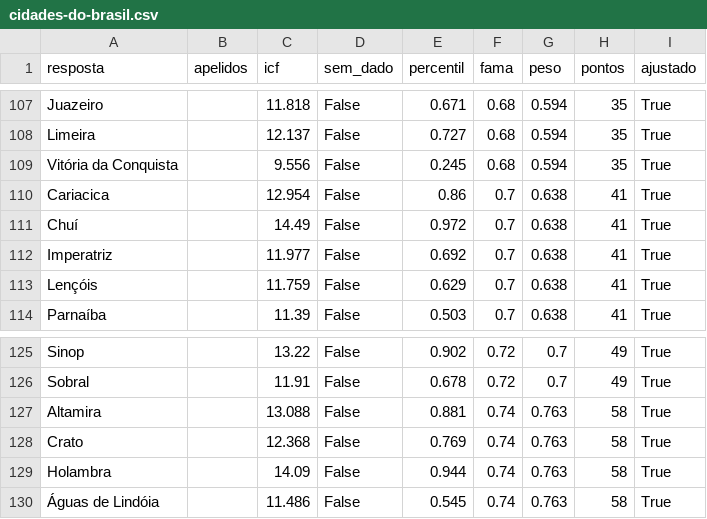
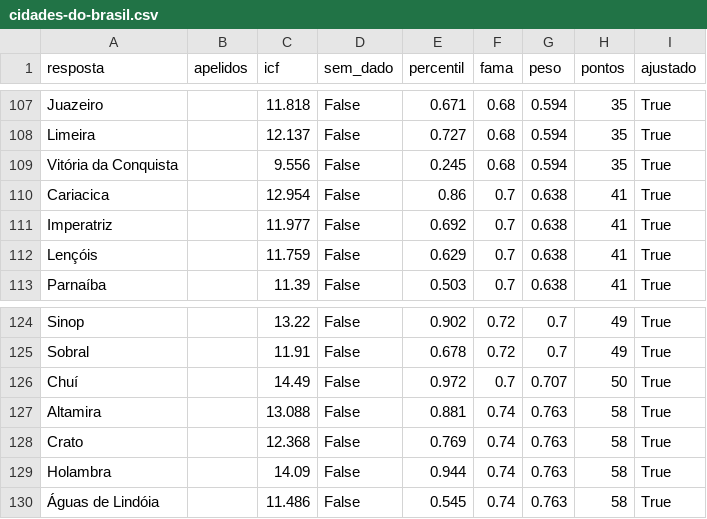
Before and after one commit to pedro1ace/nichoojogo, a CSV file: dados/pesos/revisao/cidades-do-brasil.csv, drawn as a sheet; only a part is shown, gaps mark what is left out.

```diff
--- a/dados/pesos/revisao/cidades-do-brasil.csv
+++ b/dados/pesos/revisao/cidades-do-brasil.csv
@@ -110,3 +110,2 @@ Vitória da Conquista,,9.556,False,0.245,0.68,0.594,35,True
 Cariacica,,12.954,False,0.86,0.7,0.638,41,True
-Chuí,,14.49,False,0.972,0.7,0.638,41,True
 Imperatriz,,11.977,False,0.692,0.7,0.638,41,True
@@ -126,2 +125,3 @@ Sinop,,13.22,False,0.902,0.72,0.7,49,True
 Sobral,,11.91,False,0.678,0.72,0.7,49,True
+Chuí,,14.49,False,0.972,0.7,0.707,50,True
 Altamira,,13.088,False,0.881,0.74,0.763,58,True
```
Also changed, not shown: dados/pesos/revisao/coisas-com-casca.csv, dados/pesos/revisao/coisas-que-brilham-no-ceu.csv, 16 other files.
